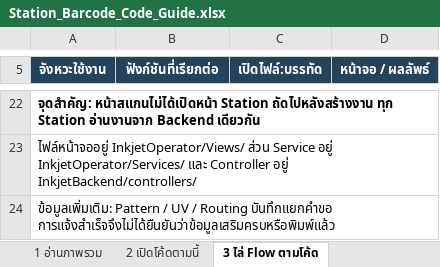
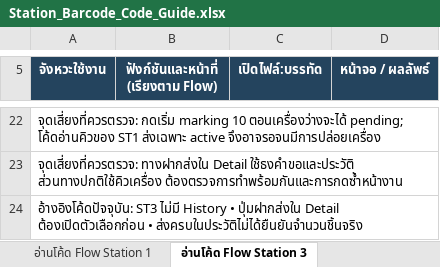
Before and after one commit to ecctechs/compact_3_station_auto_inkjet, an Excel workbook: outputs/01a0ce44-it-test/Station_Barcode_Code_Guide.xlsx, sheet อ่านโค้ด Flow Station 3, drawn as a sheet; only a part is shown, gaps mark what is left out; values as stored, in another font and other column widths than the file's, no borders; the diff covers the shown part only; the diff names each change by its address in the sheet, - before the commit and + after, or states it on an @@ line.

```diff
--- a/outputs/01a0ce44-it-test/Station_Barcode_Code_Guide.xlsx (sheet อ่านโค้ด Flow Station 3)
+++ b/outputs/01a0ce44-it-test/Station_Barcode_Code_Guide.xlsx (sheet อ่านโค้ด Flow Station 3)
-sheet tab: 2 เปิดโค้ดตามนี้
+sheet tab: อ่านโค้ด Flow Station 1
-sheet tab: 3 ไล่ Flow ตามโค้ด
+sheet tab: อ่านโค้ด Flow Station 3
-B5: ฟังก์ชันที่เรียกต่อ
+B5: ฟังก์ชันและหน้าที่ (เรียงตาม Flow)
-A22 (จังหวะใช้งาน): จุดสำคัญ: หน้าสแกนไม่ได้เปิดหน้า Station ถัดไปหลังสร้างงาน ทุก Station อ่านงานจาก Backend เดียวกัน
+A22 (จังหวะใช้งาน): จุดเสี่ยงที่ควรตรวจ: กดเริ่ม marking 10 ตอนเครื่องว่างจะได้ pending; โค้ดอ่านคิวของ ST1 ส่งเฉพาะ active จึงอาจรอจนมีการปล่อยเครื่อง
-A22 bold: on
+A22 bold: off
-A23 (จังหวะใช้งาน): ไฟล์หน้าจออยู่ InkjetOperator/Views/ ส่วน Service อยู่ InkjetOperator/Services/ และ Controller อยู่ InkjetBackend/controllers/
+A23 (จังหวะใช้งาน): จุดเสี่ยงที่ควรตรวจ: ทางฝากส่งใน Detail ใช้ธงคำขอและประวัติ ส่วนทางปกติใช้คิวเครื่อง ต้องตรวจการทำพร้อมกันและการกดซ้ำหน้างาน
-A24 (จังหวะใช้งาน): ข้อมูลเพิ่มเติม: Pattern / UV / Routing บันทึกแยกคำขอ การแจ้งสำเร็จจึงไม่ได้ยืนยันว่าข้อมูลเสริมครบหรือพิมพ์แล้ว
+A24 (จังหวะใช้งาน): อ้างอิงโค้ดปัจจุบัน: ST3 ไม่มี History • ปุ่มฝากส่งใน Detail ต้องเปิดตัวเลือกก่อน • ส่งครบในประวัติไม่ได้ยืนยันจำนวนชิ้นจริง
```
Also changed, not shown: 14 added rows, 14 removed rows, 3 edited cells and cell formats elsewhere in this sheet, sheet อ่านโค้ด Flow Station barcode, sheet อ่านโค้ด Flow Station 1, other sheet tabs, 24 other files.
